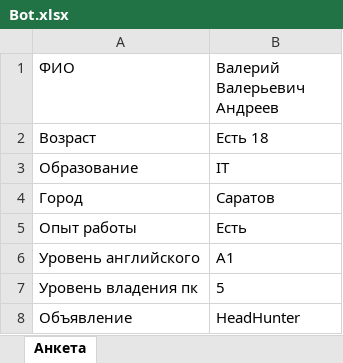
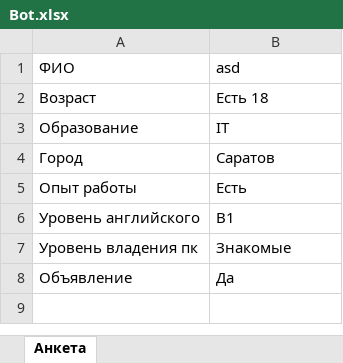
Before and after one commit to campervcs934/forsstu, an Excel workbook: Bot.xlsx, sheet Анкета, drawn as a sheet; values as stored, in another font and other column widths than the file's, no borders; the diff names each change by its address in the sheet, - before the commit and + after, or states it on an @@ line.

```diff
--- a/Bot.xlsx (sheet Анкета)
+++ b/Bot.xlsx (sheet Анкета)
-B1: Валерий Валерьевич Андреев
+B1: asd
-B6 (asd): A1
+B6 (asd): B1
-B7 (asd): 5
+B7 (asd): Знакомые
-B8 (asd): HeadHunter
+B8 (asd): Да
```
Also changed, not shown: 4 other files.
